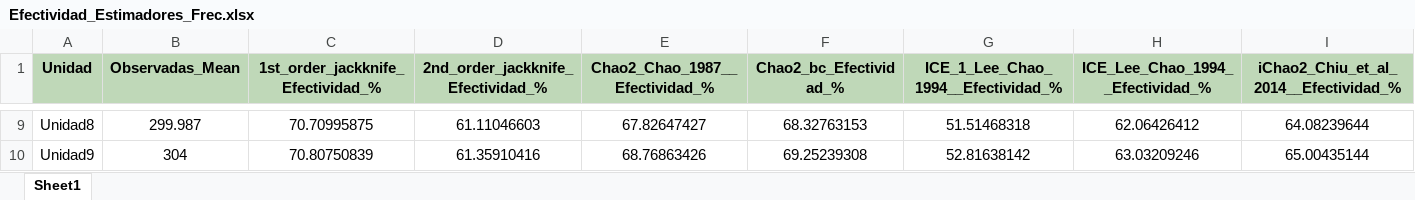
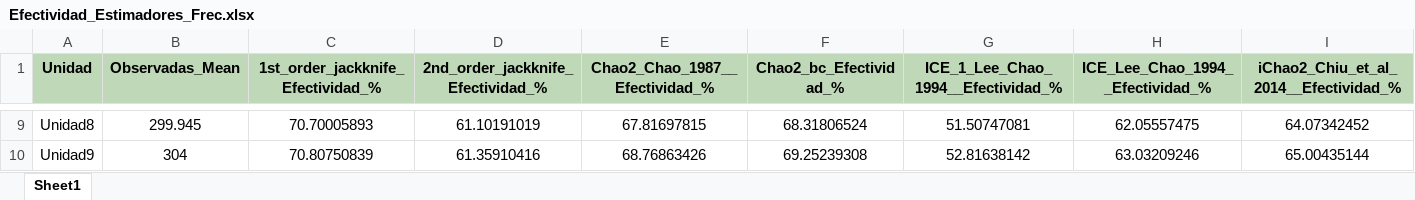
Before and after one commit to BioRamirez/Backet, an Excel workbook: python_Proyect/Resultados/Efectividad_Estimadores_Frec.xlsx, sheet Sheet1, drawn as a sheet; only a part is shown, gaps mark what is left out; values as stored, in another font and other column widths than the file's, no borders; the diff covers the shown part only; the diff names each change by its address in the sheet, - before the commit and + after, or states it on an @@ line.

```diff
--- a/python_Proyect/Resultados/Efectividad_Estimadores_Frec.xlsx (sheet Sheet1)
+++ b/python_Proyect/Resultados/Efectividad_Estimadores_Frec.xlsx (sheet Sheet1)
-B9 (Observadas_Mean): 299.987
+B9 (Observadas_Mean): 299.945
-C9: 70.70995875
+C9: 70.70005893
-D9: 61.11046603
+D9: 61.10191019
-E9 (Chao2_Chao_1987__Efectividad_%): 67.82647427
+E9 (Chao2_Chao_1987__Efectividad_%): 67.81697815
-F9 (Chao2_bc_Efectividad_%): 68.32763153
+F9 (Chao2_bc_Efectividad_%): 68.31806524
-G9: 51.51468318
+G9: 51.50747081
-H9 (ICE_Lee_Chao_1994__Efectividad_%): 62.06426412
+H9 (ICE_Lee_Chao_1994__Efectividad_%): 62.05557475
-I9: 64.08239644
+I9: 64.07342452
```
Also changed, not shown: 56 edited cells elsewhere in this sheet, python_Proyect/Resultados/Efectividad_Estimadores.xlsx, python_Proyect/Resultados/Esfuerzo_Muestreo.xlsx, 40 other files.
